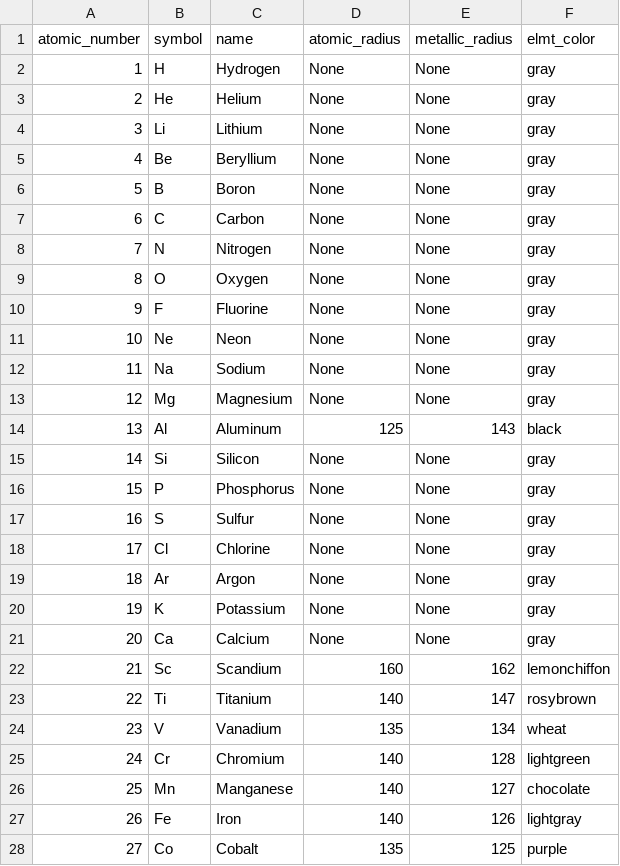
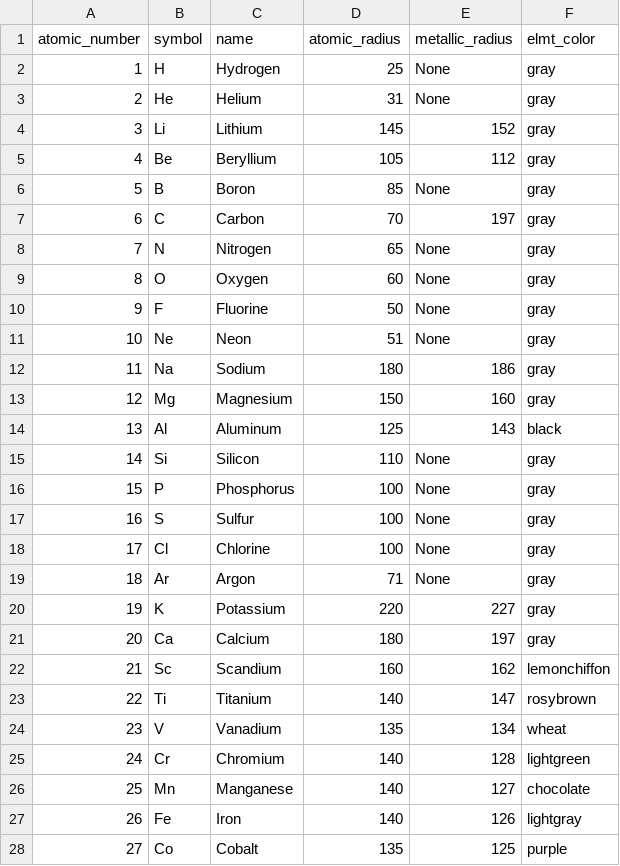
Before and after one commit to xiangqian122/matsdp, a CSV file: periodic_table.csv, drawn as a sheet; only a part is shown; the diff covers the shown part only.

```diff
--- a/periodic_table.csv
+++ b/periodic_table.csv
@@ -1,22 +1,22 @@
 atomic_number, symbol    , name          , atomic_radius, metallic_radius, elmt_color
-1            , H         , Hydrogen      , None         , None           , gray
-2            , He        , Helium        , None         , None           , gray
-3            , Li        , Lithium       , None         , None           , gray
-4            , Be        , Beryllium     , None         , None           , gray
-5            , B         , Boron         , None         , None           , gray
-6            , C         , Carbon        , None         , None           , gray
-7            , N         , Nitrogen      , None         , None           , gray
-8            , O         , Oxygen        , None         , None           , gray
-9            , F         , Fluorine      , None         , None           , gray
-10           , Ne        , Neon          , None         , None           , gray
-11           , Na        , Sodium        , None         , None           , gray
-12           , Mg        , Magnesium     , None         , None           , gray
+1            , H         , Hydrogen      , 25           , None           , gray
+2            , He        , Helium        , 31           , None           , gray
+3            , Li        , Lithium       , 145          , 152            , gray
+4            , Be        , Beryllium     , 105          , 112            , gray
+5            , B         , Boron         , 85           , None           , gray
+6            , C         , Carbon        , 70           , 197            , gray
+7            , N         , Nitrogen      , 65           , None           , gray
+8            , O         , Oxygen        , 60           , None           , gray
+9            , F         , Fluorine      , 50           , None           , gray
+10           , Ne        , Neon          , 51           , None           , gray
+11           , Na        , Sodium        , 180          , 186            , gray
+12           , Mg        , Magnesium     , 150          , 160            , gray
 13           , Al        , Aluminum      , 125          , 143            , black
-14           , Si        , Silicon       , None         , None           , gray
-15           , P         , Phosphorus    , None         , None           , gray
-16           , S         , Sulfur        , None         , None           , gray
-17           , Cl        , Chlorine      , None         , None           , gray
-18           , Ar        , Argon         , None         , None           , gray
-19           , K         , Potassium     , None         , None           , gray
-20           , Ca        , Calcium       , None         , None           , gray
+14           , Si        , Silicon       , 110          , None           , gray
+15           , P         , Phosphorus    , 100          , None           , gray
+16           , S         , Sulfur        , 100          , None           , gray
+17           , Cl        , Chlorine      , 100          , None           , gray
+18           , Ar        , Argon         , 71           , None           , gray
+19           , K         , Potassium     , 220          , 227            , gray
+20           , Ca        , Calcium       , 180          , 197            , gray
 21           , Sc        , Scandium      , 160          , 162            , lemonchiffon
```
Also changed, not shown: 65 edited cells elsewhere in this file, 36 other files.
